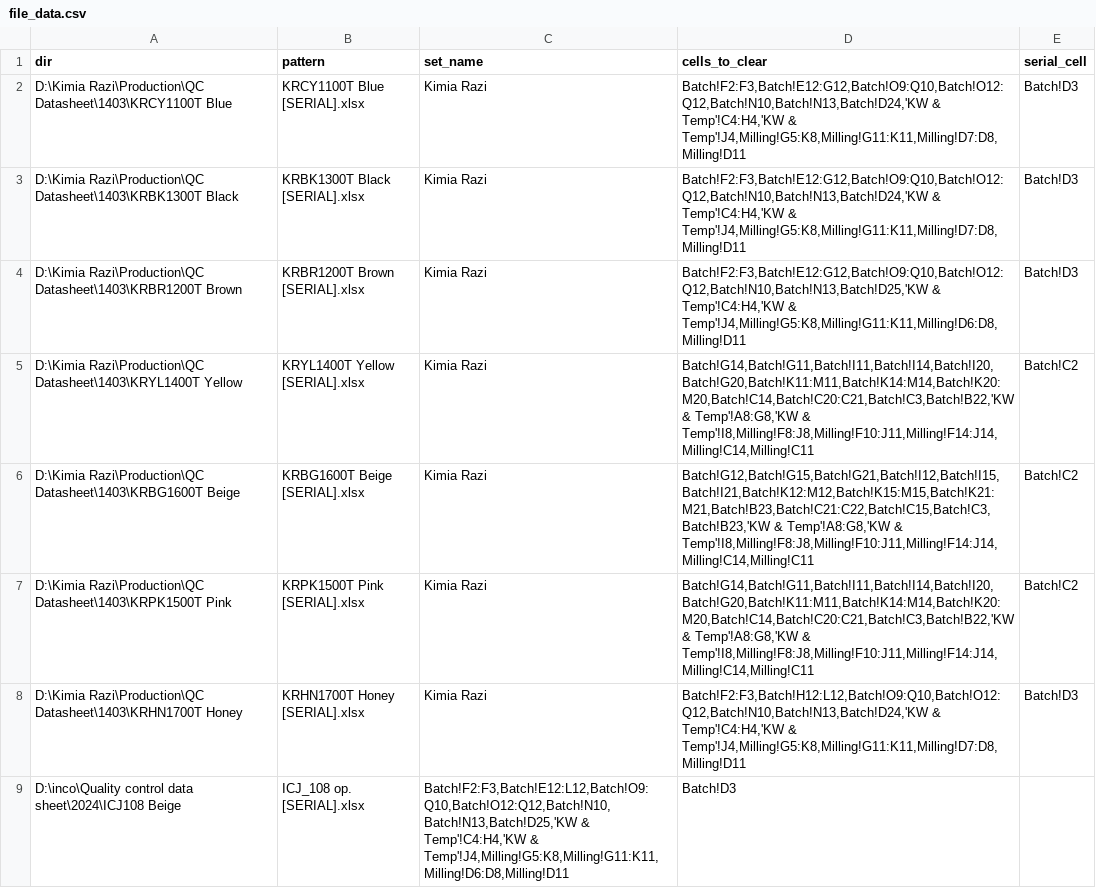
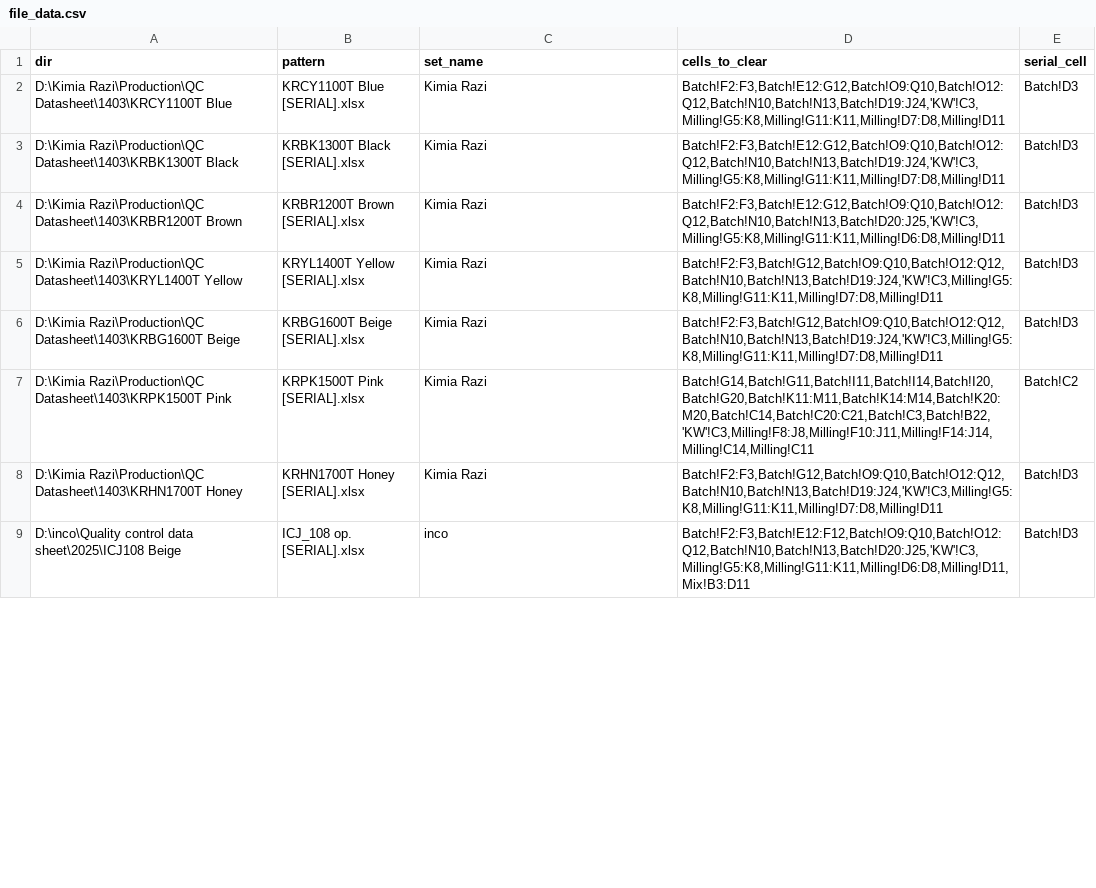
Before and after one commit to s-diaco/xlsx_clean, a CSV file: src/xlsx_clean/file_data.csv, drawn as a sheet; only a part is shown; the diff covers the shown part only.

Commit message:
Empty other Serial rows

```diff
--- a/src/xlsx_clean/file_data.csv
+++ b/src/xlsx_clean/file_data.csv
@@ -1,9 +1,9 @@
 dir,pattern,set_name,cells_to_clear,serial_cell
-"D:\Kimia Razi\Production\QC Datasheet\1403\KRCY1100T Blue","KRCY1100T Blue [SERIAL].xlsx","Kimia Razi","Batch!F2:F3,Batch!E12:G12,Batch!O9:Q10,Batch!O12:Q12,Batch!N10,Batch!N13,Batch!D24,'KW & Temp'!C4:H4,'KW & Temp'!J4,Milling!G5:K8,Milling!G11:K11,Milling!D7:D8,Milling!D11","Batch!D3"
-"D:\Kimia Razi\Production\QC Datasheet\1403\KRBK1300T Black","KRBK1300T Black [SERIAL].xlsx","Kimia Razi","Batch!F2:F3,Batch!E12:G12,Batch!O9:Q10,Batch!O12:Q12,Batch!N10,Batch!N13,Batch!D24,'KW & Temp'!C4:H4,'KW & Temp'!J4,Milling!G5:K8,Milling!G11:K11,Milling!D7:D8,Milling!D11","Batch!D3"
-"D:\Kimia Razi\Production\QC Datasheet\1403\KRBR1200T Brown","KRBR1200T Brown [SERIAL].xlsx","Kimia Razi","Batch!F2:F3,Batch!E12:G12,Batch!O9:Q10,Batch!O12:Q12,Batch!N10,Batch!N13,Batch!D25,'KW & Temp'!C4:H4,'KW & Temp'!J4,Milling!G5:K8,Milling!G11:K11,Milling!D6:D8,Milling!D11","Batch!D3"
-"D:\Kimia Razi\Production\QC Datasheet\1403\KRYL1400T Yellow","KRYL1400T Yellow [SERIAL].xlsx","Kimia Razi","Batch!G14,Batch!G11,Batch!I11,Batch!I14,Batch!I20,Batch!G20,Batch!K11:M11,Batch!K14:M14,Batch!K20:M20,Batch!C14,Batch!C20:C21,Batch!C3,Batch!B22,'KW & Temp'!A8:G8,'KW & Temp'!I8,Milling!F8:J8,Milling!F10:J11,Milling!F14:J14,Milling!C14,Milling!C11","Batch!C2"
-"D:\Kimia Razi\Production\QC Datasheet\1403\KRBG1600T Beige","KRBG1600T Beige [SERIAL].xlsx","Kimia Razi","Batch!G12,Batch!G15,Batch!G21,Batch!I12,Batch!I15,Batch!I21,Batch!K12:M12,Batch!K15:M15,Batch!K21:M21,Batch!B23,Batch!C21:C22,Batch!C15,Batch!C3,Batch!B23,'KW & Temp'!A8:G8,'KW & Temp'!I8,Milling!F8:J8,Milling!F10:J11,Milling!F14:J14,Milling!C14,Milling!C11","Batch!C2"
-"D:\Kimia Razi\Production\QC Datasheet\1403\KRPK1500T Pink","KRPK1500T Pink [SERIAL].xlsx","Kimia Razi","Batch!G14,Batch!G11,Batch!I11,Batch!I14,Batch!I20,Batch!G20,Batch!K11:M11,Batch!K14:M14,Batch!K20:M20,Batch!C14,Batch!C20:C21,Batch!C3,Batch!B22,'KW & Temp'!A8:G8,'KW & Temp'!I8,Milling!F8:J8,Milling!F10:J11,Milling!F14:J14,Milling!C14,Milling!C11","Batch!C2"
-"D:\Kimia Razi\Production\QC Datasheet\1403\KRHN1700T Honey","KRHN1700T Honey [SERIAL].xlsx","Kimia Razi","Batch!F2:F3,Batch!H12:L12,Batch!O9:Q10,Batch!O12:Q12,Batch!N10,Batch!N13,Batch!D24,'KW & Temp'!C4:H4,'KW & Temp'!J4,Milling!G5:K8,Milling!G11:K11,Milling!D7:D8,Milling!D11","Batch!D3"
-"D:\inco\Quality control data sheet\2024\ICJ108 Beige","ICJ_108 op. [SERIAL].xlsx","Batch!F2:F3,Batch!E12:L12,Batch!O9:Q10,Batch!O12:Q12,Batch!N10,Batch!N13,Batch!D25,'KW & Temp'!C4:H4,'KW & Temp'!J4,Milling!G5:K8,Milling!G11:K11,Milling!D6:D8,Milling!D11","Batch!D3"
+"D:\Kimia Razi\Production\QC Datasheet\1403\KRCY1100T Blue","KRCY1100T Blue [SERIAL].xlsx","Kimia Razi","Batch!F2:F3,Batch!E12:G12,Batch!O9:Q10,Batch!O12:Q12,Batch!N10,Batch!N13,Batch!D19:J24,'KW'!C3,Milling!G5:K8,Milling!G11:K11,Milling!D7:D8,Milling!D11","Batch!D3"
+"D:\Kimia Razi\Production\QC Datasheet\1403\KRBK1300T Black","KRBK1300T Black [SERIAL].xlsx","Kimia Razi","Batch!F2:F3,Batch!E12:G12,Batch!O9:Q10,Batch!O12:Q12,Batch!N10,Batch!N13,Batch!D19:J24,'KW'!C3,Milling!G5:K8,Milling!G11:K11,Milling!D7:D8,Milling!D11","Batch!D3"
+"D:\Kimia Razi\Production\QC Datasheet\1403\KRBR1200T Brown","KRBR1200T Brown [SERIAL].xlsx","Kimia Razi","Batch!F2:F3,Batch!E12:G12,Batch!O9:Q10,Batch!O12:Q12,Batch!N10,Batch!N13,Batch!D20:J25,'KW'!C3,Milling!G5:K8,Milling!G11:K11,Milling!D6:D8,Milling!D11","Batch!D3"
+"D:\Kimia Razi\Production\QC Datasheet\1403\KRYL1400T Yellow","KRYL1400T Yellow [SERIAL].xlsx","Kimia Razi","Batch!F2:F3,Batch!G12,Batch!O9:Q10,Batch!O12:Q12,Batch!N10,Batch!N13,Batch!D19:J24,'KW'!C3,Milling!G5:K8,Milling!G11:K11,Milling!D7:D8,Milling!D11","Batch!D3"
+"D:\Kimia Razi\Production\QC Datasheet\1403\KRBG1600T Beige","KRBG1600T Beige [SERIAL].xlsx","Kimia Razi","Batch!F2:F3,Batch!G12,Batch!O9:Q10,Batch!O12:Q12,Batch!N10,Batch!N13,Batch!D19:J24,'KW'!C3,Milling!G5:K8,Milling!G11:K11,Milling!D7:D8,Milling!D11","Batch!D3"
+"D:\Kimia Razi\Production\QC Datasheet\1403\KRPK1500T Pink","KRPK1500T Pink [SERIAL].xlsx","Kimia Razi","Batch!G14,Batch!G11,Batch!I11,Batch!I14,Batch!I20,Batch!G20,Batch!K11:M11,Batch!K14:M14,Batch!K20:M20,Batch!C14,Batch!C20:C21,Batch!C3,Batch!B22,'KW'!C3,Milling!F8:J8,Milling!F10:J11,Milling!F14:J14,Milling!C14,Milling!C11","Batch!C2"
+"D:\Kimia Razi\Production\QC Datasheet\1403\KRHN1700T Honey","KRHN1700T Honey [SERIAL].xlsx","Kimia Razi","Batch!F2:F3,Batch!G12,Batch!O9:Q10,Batch!O12:Q12,Batch!N10,Batch!N13,Batch!D19:J24,'KW'!C3,Milling!G5:K8,Milling!G11:K11,Milling!D7:D8,Milling!D11","Batch!D3"
+"D:\inco\Quality control data sheet\2025\ICJ108 Beige","ICJ_108 op. [SERIAL].xlsx","inco","Batch!F2:F3,Batch!E12:F12,Batch!O9:Q10,Batch!O12:Q12,Batch!N10,Batch!N13,Batch!D20:J25,'KW'!C3,Milling!G5:K8,Milling!G11:K11,Milling!D6:D8,Milling!D11,Mix!B3:D11","Batch!D3"
```
Also changed, not shown: 3 added rows and 8 edited cells elsewhere in this file, 1 other file.
